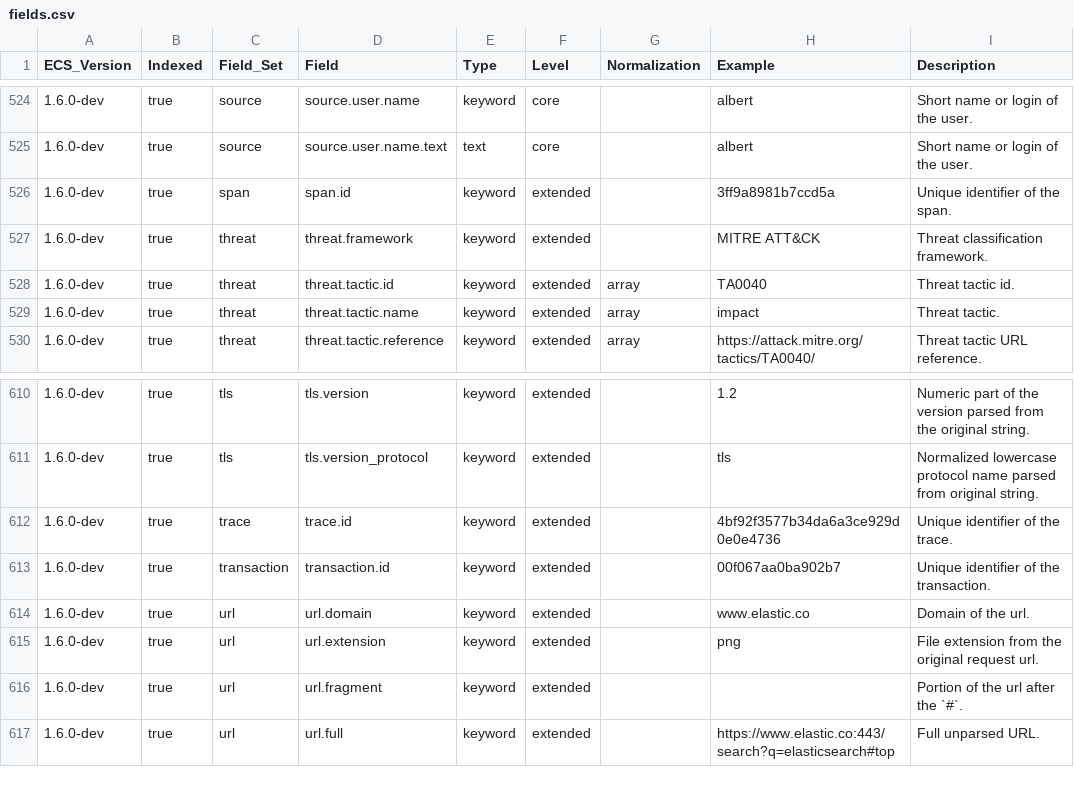
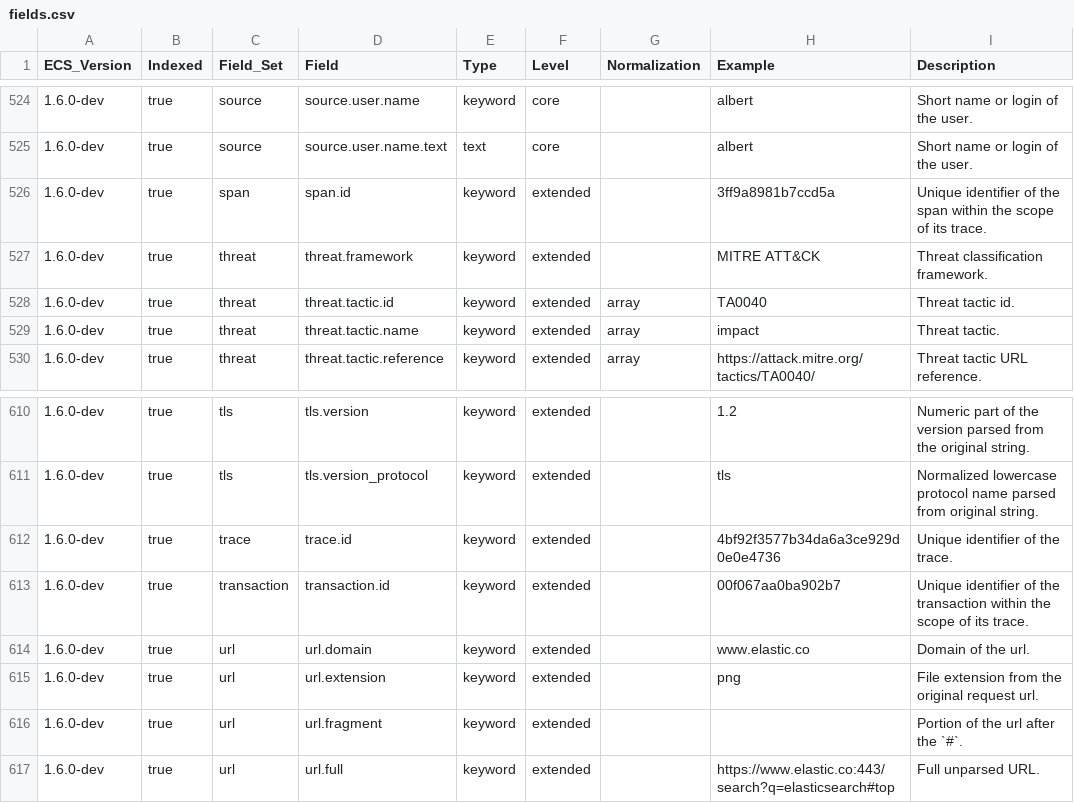
Before and after one commit to elastic/ecs, a CSV file: generated/csv/fields.csv, drawn as a sheet; only a part is shown, gaps mark what is left out.

Commit message:
schemas/tracing.yml: clarify scope of uniqueness

```diff
--- a/generated/csv/fields.csv
+++ b/generated/csv/fields.csv
@@ -525,3 +525,3 @@ ECS_Version,Indexed,Field_Set,Field,Type,Level,Normalization,Example,Description
 1.6.0-dev,true,source,source.user.name.text,text,core,,albert,Short name or login of the user.
-1.6.0-dev,true,span,span.id,keyword,extended,,3ff9a8981b7ccd5a,Unique identifier of the span.
+1.6.0-dev,true,span,span.id,keyword,extended,,3ff9a8981b7ccd5a,Unique identifier of the span within the scope of its trace.
 1.6.0-dev,true,threat,threat.framework,keyword,extended,,MITRE ATT&CK,Threat classification framework.
@@ -612,3 +612,3 @@ ECS_Version,Indexed,Field_Set,Field,Type,Level,Normalization,Example,Description
 1.6.0-dev,true,trace,trace.id,keyword,extended,,4bf92f3577b34da6a3ce929d0e0e4736,Unique identifier of the trace.
-1.6.0-dev,true,transaction,transaction.id,keyword,extended,,00f067aa0ba902b7,Unique identifier of the transaction.
+1.6.0-dev,true,transaction,transaction.id,keyword,extended,,00f067aa0ba902b7,Unique identifier of the transaction within the scope of its trace.
 1.6.0-dev,true,url,url.domain,keyword,extended,,www.elastic.co,Domain of the url.
```
Also changed, not shown: 6 other files.
